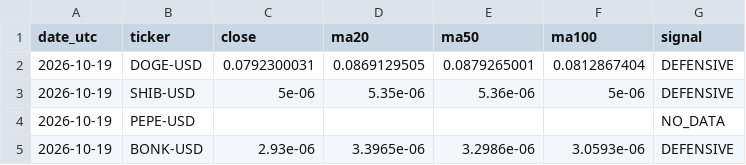
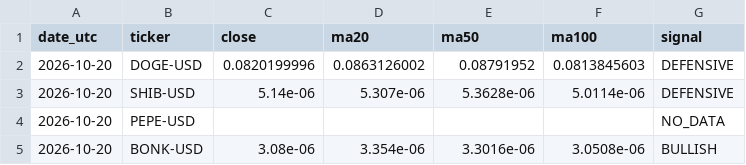
Before and after one commit to iikaitlynii/trading-bot, a CSV file: crypto_paper/latest_signals.csv, drawn as a sheet.

```diff
--- a/crypto_paper/latest_signals.csv
+++ b/crypto_paper/latest_signals.csv
@@ -1,5 +1,5 @@
 date_utc,ticker,close,ma20,ma50,ma100,signal
-2026-10-19,DOGE-USD,0.0792300031,0.0869129505,0.0879265001,0.0812867404,DEFENSIVE
-2026-10-19,SHIB-USD,5e-06,5.35e-06,5.36e-06,5e-06,DEFENSIVE
-2026-10-19,PEPE-USD,,,,,NO_DATA
-2026-10-19,BONK-USD,2.93e-06,3.3965e-06,3.2986e-06,3.0593e-06,DEFENSIVE
+2026-10-20,DOGE-USD,0.0820199996,0.0863126002,0.08791952,0.0813845603,DEFENSIVE
+2026-10-20,SHIB-USD,5.14e-06,5.307e-06,5.3628e-06,5.0114e-06,DEFENSIVE
+2026-10-20,PEPE-USD,,,,,NO_DATA
+2026-10-20,BONK-USD,3.08e-06,3.354e-06,3.3016e-06,3.0508e-06,BULLISH
```
Also changed, not shown: crypto_paper/journal.csv, crypto_paper/performance.csv, 1 other file.
